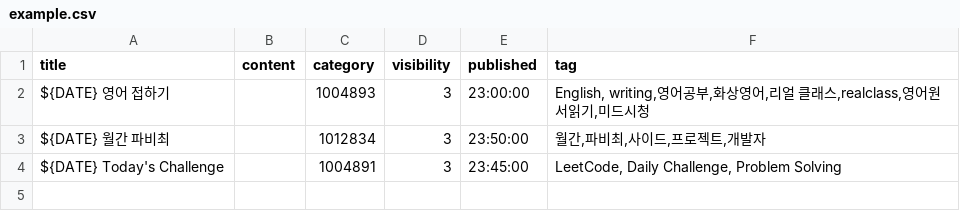
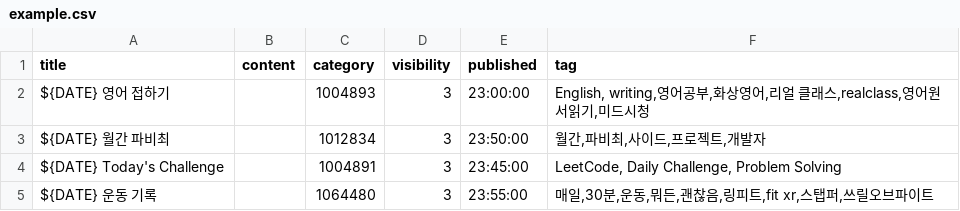
Before and after one commit to fabichoi/tistory_auto_upload, a CSV file: example.csv, drawn as a sheet; the diff names each change by its address in the sheet, - before the commit and + after, or states it on an @@ line.

```diff
--- a/example.csv
+++ b/example.csv
+row 5: ${DATE} 운동 기록 |  | 1064480 | 3 | 23:55:00 | 매일,30분,운동,뭐든,괜찮음,링피트,fit xr,스탭퍼,쓰릴오브파이트
```
Also changed, not shown: 1 other file.
